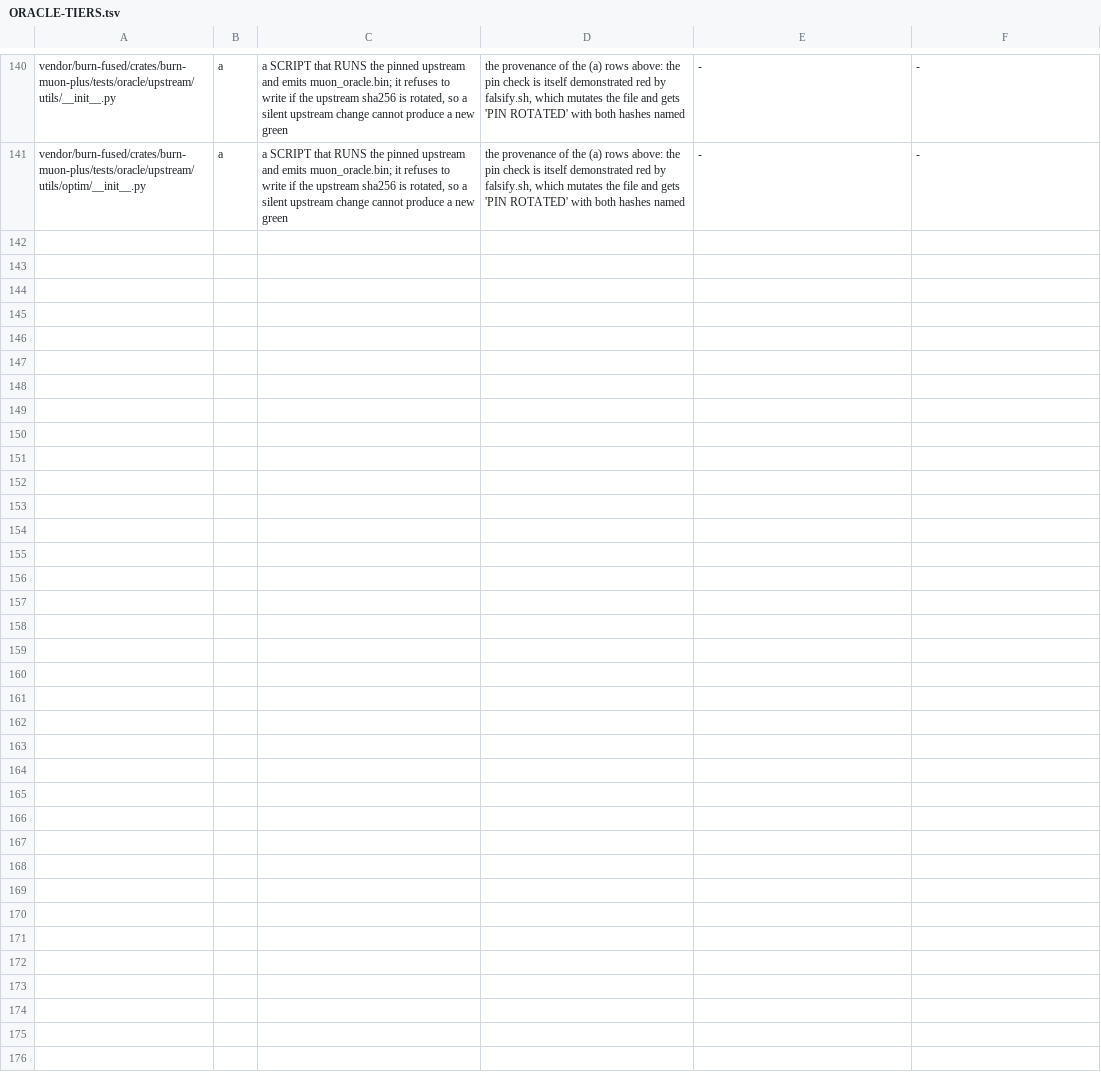
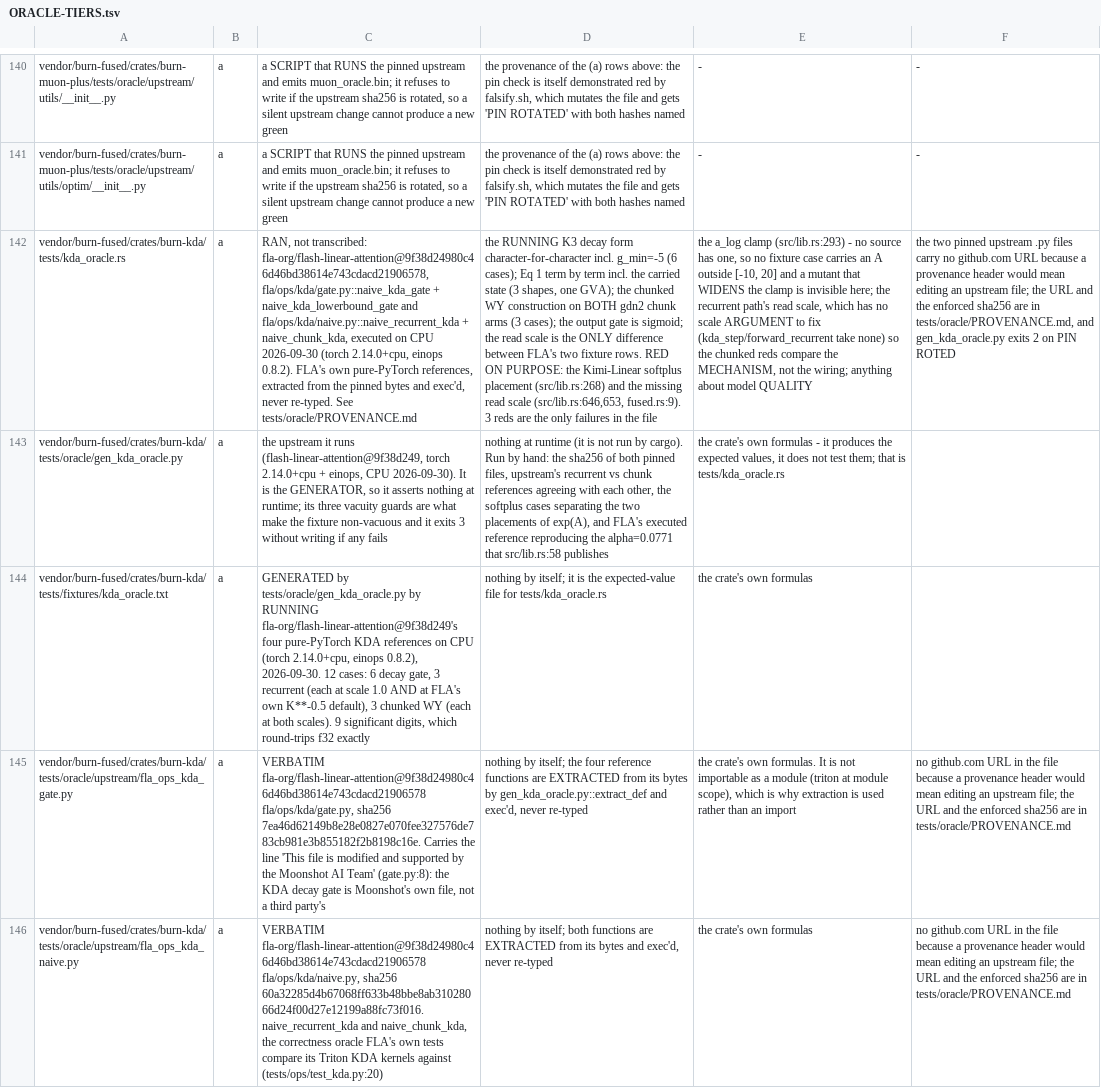
Before and after one commit to sehaxe/dormouse, a TSV file: docs/ORACLE-TIERS.tsv, drawn as a sheet; only a part is shown, gaps mark what is left out; the diff names each change by its address in the sheet, - before the commit and + after, or states it on an @@ line.

Commit message:
fix(kda): four class-A fixes - three comment lies and one latent axis bug
The three comments were wrong about the code; the code was right:
  - lib.rs:17 and the Softplus branch comment stated Kimi Linear's form as
    -exp(A)*Softplus(z). The code computes -softplus(exp(A)*z). The comments
    now say so, cite the upstream file:line for the form we do NOT compute, and
    point at the red test. Comment only.
  - lib.rs:634 documented w_gate = 1; the call passes b_v, and it has to:
    GDN-2 forms U = (I+L)^-1 (w_gate . V) (gdn2 forward.rs:259) and Eq 1's
    write is beta k v^T, so w_gate = 1 drops beta from the write. fused.rs had
    it right. Comment only.
  - fused.rs:9 said 'no softmax scale in KDA'. False against both upstreams.
    Now carries the citations, the RMSNorm reason the model has not noticed,
    and the pointer to the two red tests. Comment only.

The fourth is a real one-token bug. forward_recurrent - the crate's own exact
per-token REFERENCE, which every chunk-path test compares against - used the
KEY-side beta on two tensors that live on the VALUE axis, and destructured
b_v away. Correct for head_dim == v_head_dim (every configuration that runs
today) and a broadcast error otherwise, so latent rather than silent.

Red -> green, demonstrated:
  BEFORE  let beta = b_k;  ->  forward_recurrent_runs_with_expand_v_ne_1 FAILED
                               (shape: [B,H,1,DK] against [B,H,1,DV], 8 vs 16)
  AFTER   let beta = b_v;  ->  ok
The gate also asserts the chunked path and the scan still AGREE at expand_v=2.0,
which is the property the fix had to preserve; a shape-only check would have
passed a change that quietly altered the arithmetic.
The crate's own 12 unit tests pass unchanged after the fix - the evidence that
it is number-preserving.

Also lands tests/oracle/PROVENANCE.md and the (a) rows in ORACLE-TIERS.tsv for
the gate, the generator, the fixture and both pinned upstream files. The
tier-(d) registration of burn-kda/src/lib.rs is superseded.

```diff
--- a/docs/ORACLE-TIERS.tsv
+++ b/docs/ORACLE-TIERS.tsv
+row 142: vendor/burn-fused/crates/burn-kda/tests/kda_oracle.rs | a | RAN, not transcribed: fla-org/flash-linear-attention@9f38d24980c46d46bd38614e743cdacd21906578, fla/ops/kda/gate.py::naive_kda_gate + naive_kda_lowerbound_gate and fla/ops/kda/naive.py::naive_recurrent_kda + naive_chunk_kda, executed on CPU 2026-09-30 (torch 2.14.0+cpu, einops 0.8.2). FLA's own pure-PyTorch references, extracted from the pinned bytes and exec'd, never re-typed. See tests/oracle/PROVENANCE.md | the RUNNING K3 decay form character-for-character incl. g_min=-5 (6 cases); Eq 1 term by term incl. the carried state (3 shapes, one GVA); the chunked WY construction on BOTH gdn2 chunk arms (3 cases); the output gate is sigmoid; the read scale is the ONLY difference between FLA's two fixture rows. RED ON PURPOSE: the Kimi-Linear softplus placement (src/lib.rs:268) and the missing read scale (src/lib.rs:646,653, fused.rs:9). 3 reds are the only failures in the file | the a_log clamp (src/lib.rs:293) - no source has one, so no fixture case carries an A outside [-10, 20] and a mutant that WIDENS the clamp is invisible here; the recurrent path's read scale, which has no scale ARGUMENT to fix (kda_step/forward_recurrent take none) so the chunked reds compare the MECHANISM, not the wiring; anything about model QUALITY | the two pinned upstream .py files carry no github.com URL because a provenance header would mean editing an upstream file; the URL and the enforced sha256 are in tests/oracle/PROVENANCE.md, and gen_kda_oracle.py exits 2 on PIN ROTED
+row 143: vendor/burn-fused/crates/burn-kda/tests/oracle/gen_kda_oracle.py | a | the upstream it runs (flash-linear-attention@9f38d249, torch 2.14.0+cpu + einops, CPU 2026-09-30). It is the GENERATOR, so it asserts nothing at runtime; its three vacuity guards are what make the fixture non-vacuous and it exits 3 without writing if any fails | nothing at runtime (it is not run by cargo). Run by hand: the sha256 of both pinned files, upstream's recurrent vs chunk references agreeing with each other, the softplus cases separating the two placements of exp(A), and FLA's executed reference reproducing the alpha=0.0771 that src/lib.rs:58 publishes | the crate's own formulas - it produces the expected values, it does not test them; that is tests/kda_oracle.rs
+row 144: vendor/burn-fused/crates/burn-kda/tests/fixtures/kda_oracle.txt | a | GENERATED by tests/oracle/gen_kda_oracle.py by RUNNING fla-org/flash-linear-attention@9f38d249's four pure-PyTorch KDA references on CPU (torch 2.14.0+cpu, einops 0.8.2), 2026-09-30. 12 cases: 6 decay gate, 3 recurrent (each at scale 1.0 AND at FLA's own K**-0.5 default), 3 chunked WY (each at both scales). 9 significant digits, which round-trips f32 exactly | nothing by itself; it is the expected-value file for tests/kda_oracle.rs | the crate's own formulas
+row 145: vendor/burn-fused/crates/burn-kda/tests/oracle/upstream/fla_ops_kda_gate.py | a | VERBATIM fla-org/flash-linear-attention@9f38d24980c46d46bd38614e743cdacd21906578 fla/ops/kda/gate.py, sha256 7ea46d62149b8e28e0827e070fee327576de783cb981e3b855182f2b8198c16e. Carries the line 'This file is modified and supported by the Moonshot AI Team' (gate.py:8): the KDA decay gate is Moonshot's own file, not a third party's | nothing by itself; the four reference functions are EXTRACTED from its bytes by gen_kda_oracle.py::extract_def and exec'd, never re-typed | the crate's own formulas. It is not importable as a module (triton at module scope), which is why extraction is used rather than an import | no github.com URL in the file because a provenance header would mean editing an upstream file; the URL and the enforced sha256 are in tests/oracle/PROVENANCE.md
+row 146: vendor/burn-fused/crates/burn-kda/tests/oracle/upstream/fla_ops_kda_naive.py | a | VERBATIM fla-org/flash-linear-attention@9f38d24980c46d46bd38614e743cdacd21906578 fla/ops/kda/naive.py, sha256 60a32285d4b67068ff633b48bbe8ab31028066d24f00d27e12199a88fc73f016. naive_recurrent_kda and naive_chunk_kda, the correctness oracle FLA's own tests compare its Triton KDA kernels against (tests/ops/test_kda.py:20) | nothing by itself; both functions are EXTRACTED from its bytes and exec'd, never re-typed | the crate's own formulas | no github.com URL in the file because a provenance header would mean editing an upstream file; the URL and the enforced sha256 are in tests/oracle/PROVENANCE.md
```
Also changed, not shown: 5 other files.
